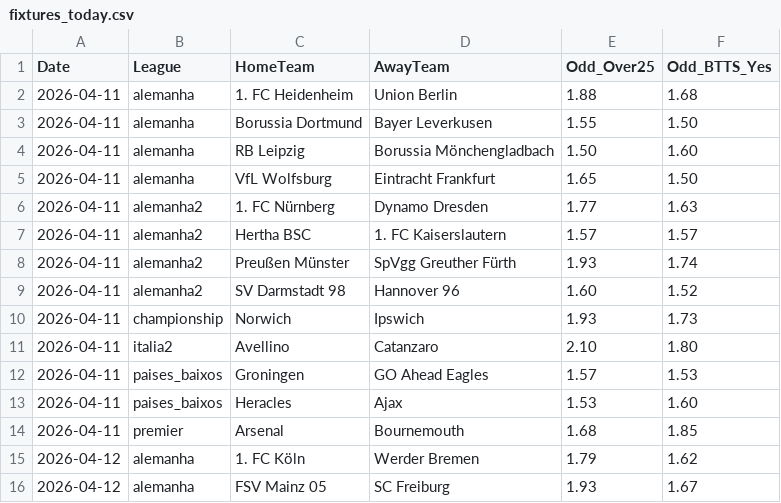
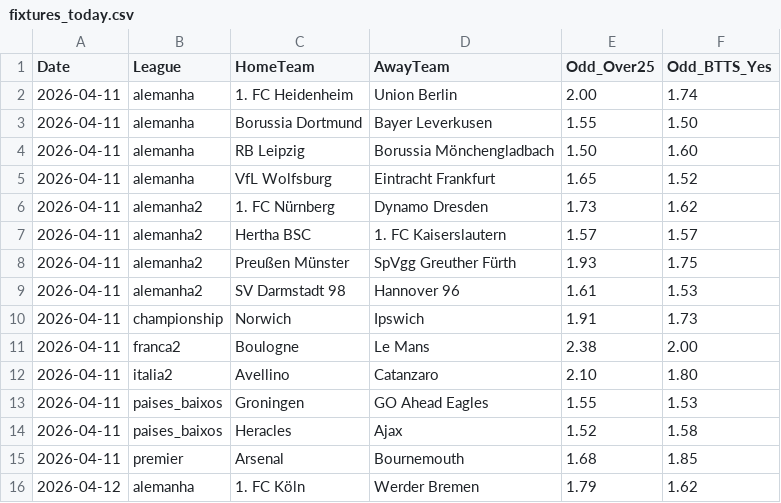
Before and after one commit to jorgepita/apostas-over-futebol, a CSV file: fixtures_today.csv, drawn as a sheet; only a part is shown; the shorter side is filled out with more unchanged rows.

Commit message:
Update fixtures_today.csv (2026-04-11T08:01:18.012684+00:00Z)

```diff
--- a/fixtures_today.csv
+++ b/fixtures_today.csv
@@ -1,14 +1,15 @@
 Date;League;HomeTeam;AwayTeam;Odd_Over25;Odd_BTTS_Yes
-2026-04-11;alemanha;1. FC Heidenheim;Union Berlin;1.88;1.68
+2026-04-11;alemanha;1. FC Heidenheim;Union Berlin;2.00;1.74
 2026-04-11;alemanha;Borussia Dortmund;Bayer Leverkusen;1.55;1.50
 2026-04-11;alemanha;RB Leipzig;Borussia Mönchengladbach;1.50;1.60
-2026-04-11;alemanha;VfL Wolfsburg;Eintracht Frankfurt;1.65;1.50
-2026-04-11;alemanha2;1. FC Nürnberg;Dynamo Dresden;1.77;1.63
+2026-04-11;alemanha;VfL Wolfsburg;Eintracht Frankfurt;1.65;1.52
+2026-04-11;alemanha2;1. FC Nürnberg;Dynamo Dresden;1.73;1.62
 2026-04-11;alemanha2;Hertha BSC;1. FC Kaiserslautern;1.57;1.57
-2026-04-11;alemanha2;Preußen Münster;SpVgg Greuther Fürth;1.93;1.74
-2026-04-11;alemanha2;SV Darmstadt 98;Hannover 96;1.60;1.52
-2026-04-11;championship;Norwich;Ipswich;1.93;1.73
+2026-04-11;alemanha2;Preußen Münster;SpVgg Greuther Fürth;1.93;1.75
+2026-04-11;alemanha2;SV Darmstadt 98;Hannover 96;1.61;1.53
+2026-04-11;championship;Norwich;Ipswich;1.91;1.73
+2026-04-11;franca2;Boulogne;Le Mans;2.38;2.00
 2026-04-11;italia2;Avellino;Catanzaro;2.10;1.80
-2026-04-11;paises_baixos;Groningen;GO Ahead Eagles;1.57;1.53
-2026-04-11;paises_baixos;Heracles;Ajax;1.53;1.60
+2026-04-11;paises_baixos;Groningen;GO Ahead Eagles;1.55;1.53
+2026-04-11;paises_baixos;Heracles;Ajax;1.52;1.58
 2026-04-11;premier;Arsenal;Bournemouth;1.68;1.85
```
